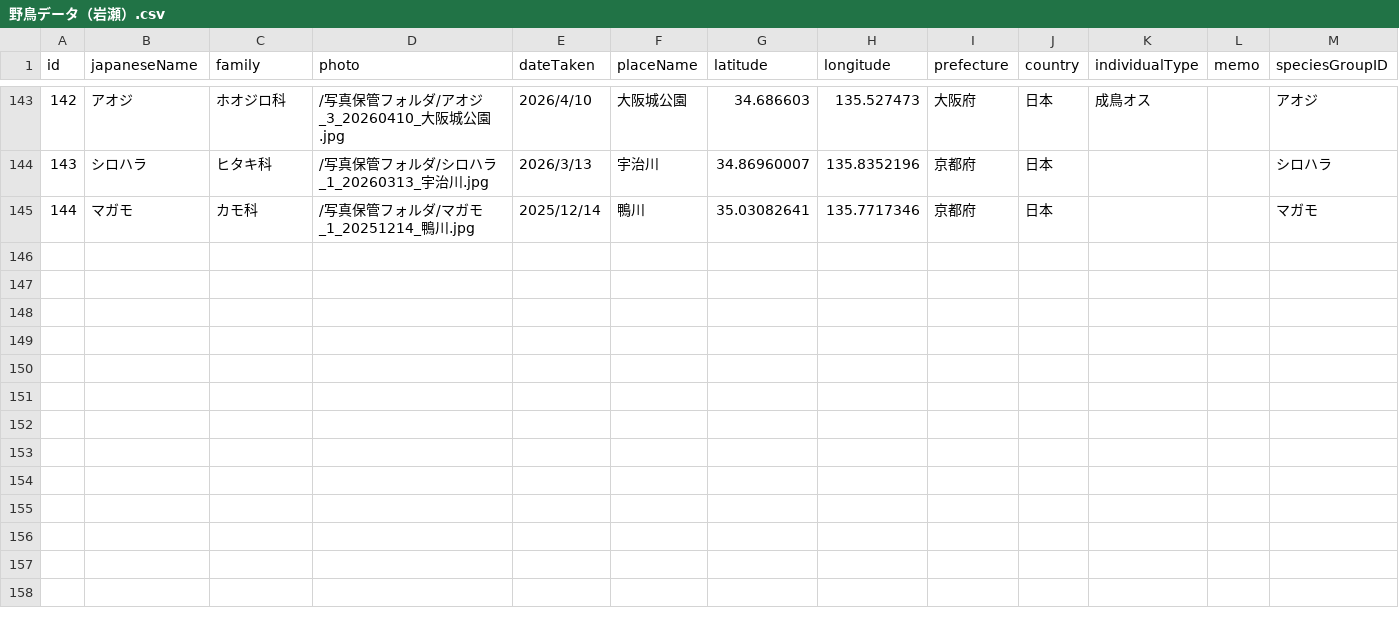
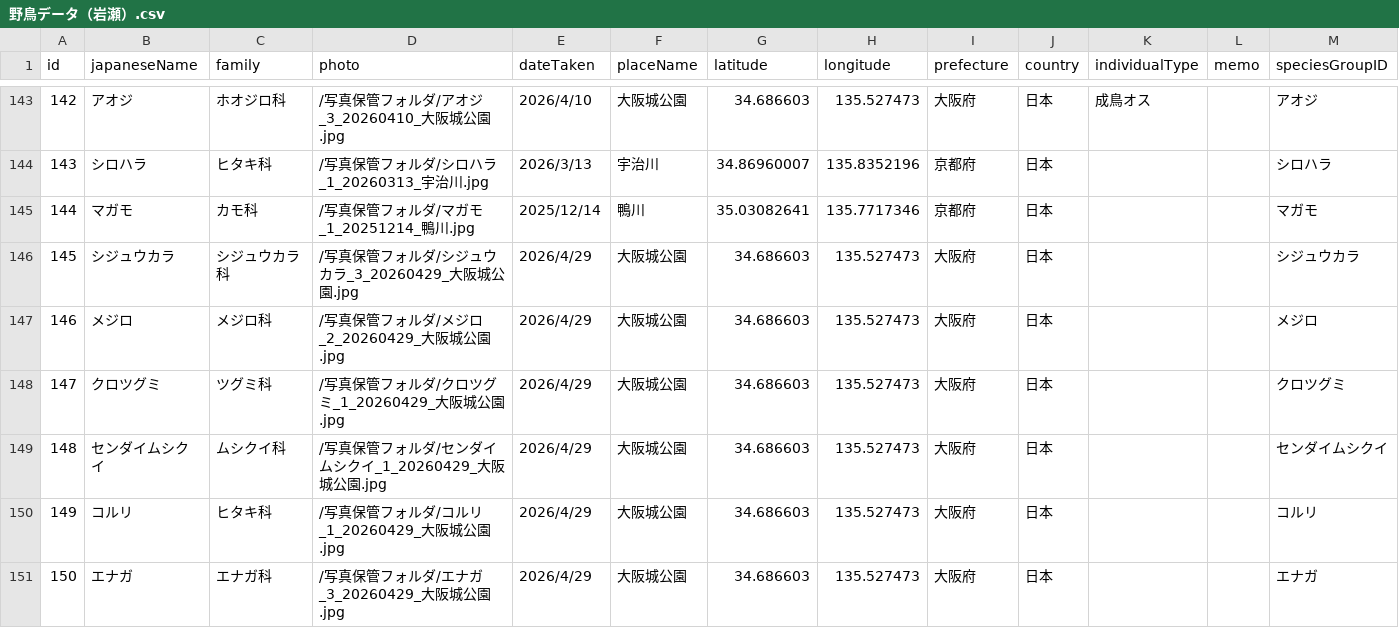
Before and after one commit to iwaiwaiwase/bird-site-re, a CSV file: データ更新用/野鳥データ（岩瀬）.csv, drawn as a sheet; only a part is shown, gaps mark what is left out.

Commit message:
データ更新

```diff
--- a/データ更新用/野鳥データ（岩瀬）.csv
+++ b/データ更新用/野鳥データ（岩瀬）.csv
@@ -145 +145,7 @@
 144,マガモ,カモ科,/写真保管フォルダ/マガモ_1_20251214_鴨川.jpg,2025/12/14,鴨川,35.03082641,135.7717346,京都府,日本,,,マガモ
+145,シジュウカラ,シジュウカラ科,/写真保管フォルダ/シジュウカラ_3_20260429_大阪城公園.jpg,2026/4/29,大阪城公園,34.686603,135.527473,大阪府,日本,,,シジュウカラ
+146,メジロ,メジロ科,/写真保管フォルダ/メジロ_2_20260429_大阪城公園.jpg,2026/4/29,大阪城公園,34.686603,135.527473,大阪府,日本,,,メジロ
+147,クロツグミ,ツグミ科,/写真保管フォルダ/クロツグミ_1_20260429_大阪城公園.jpg,2026/4/29,大阪城公園,34.686603,135.527473,大阪府,日本,,,クロツグミ
+148,センダイムシクイ,ムシクイ科,/写真保管フォルダ/センダイムシクイ_1_20260429_大阪城公園.jpg,2026/4/29,大阪城公園,34.686603,135.527473,大阪府,日本,,,センダイムシクイ
+149,コルリ,ヒタキ科,/写真保管フォルダ/コルリ_1_20260429_大阪城公園.jpg,2026/4/29,大阪城公園,34.686603,135.527473,大阪府,日本,,,コルリ
+150,エナガ,エナガ科,/写真保管フォルダ/エナガ_3_20260429_大阪城公園.jpg,2026/4/29,大阪城公園,34.686603,135.527473,大阪府,日本,,,エナガ
```
Also changed, not shown: 6 other files.
